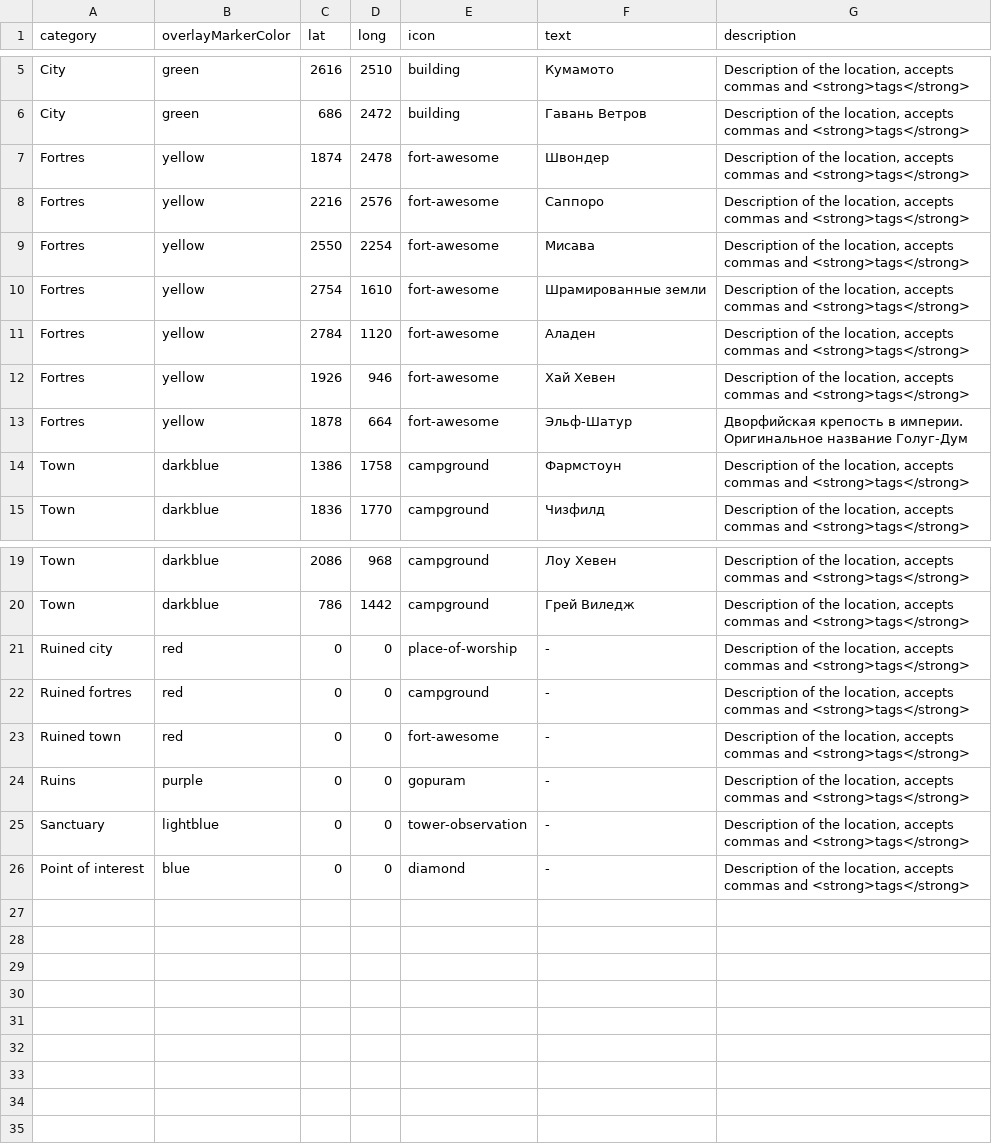
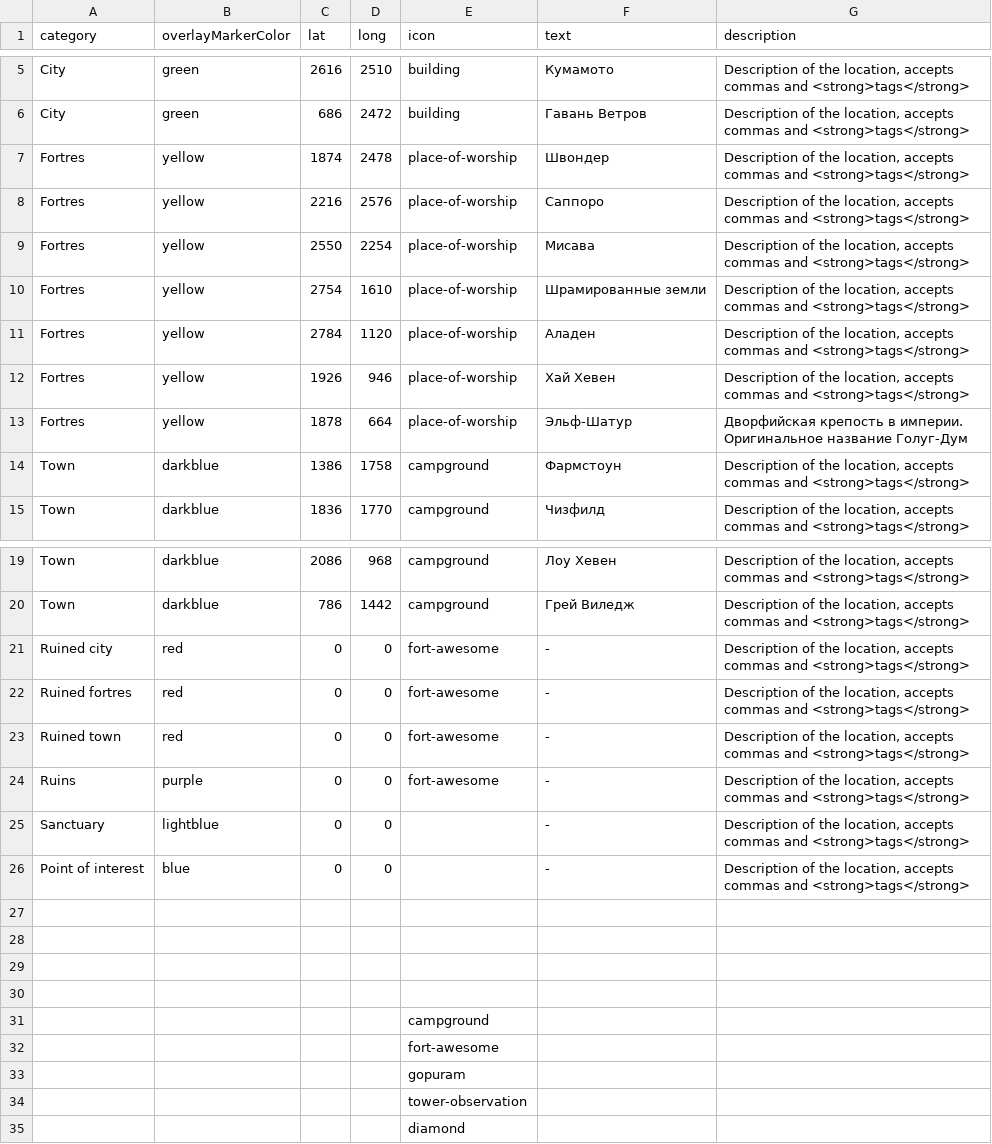
Before and after one commit to savage52rus/Renevald_IWM, a CSV file: locations.csv, drawn as a sheet; only a part is shown, gaps mark what is left out.

Commit message:
Add files via upload

```diff
--- a/locations.csv
+++ b/locations.csv
@@ -6,9 +6,9 @@ City,green,2616,2510,building,Кумамото,"Description of the location, acc
 City,green,686,2472,building,Гавань Ветров,"Description of the location, accepts commas and <strong>tags</strong>"
-Fortres,yellow,1874,2478,fort-awesome,Швондер,"Description of the location, accepts commas and <strong>tags</strong>"
-Fortres,yellow,2216,2576,fort-awesome,Саппоро,"Description of the location, accepts commas and <strong>tags</strong>"
-Fortres,yellow,2550,2254,fort-awesome,Мисава,"Description of the location, accepts commas and <strong>tags</strong>"
-Fortres,yellow,2754,1610,fort-awesome,Шрамированные земли,"Description of the location, accepts commas and <strong>tags</strong>"
-Fortres,yellow,2784,1120,fort-awesome,Аладен,"Description of the location, accepts commas and <strong>tags</strong>"
-Fortres,yellow,1926,946,fort-awesome,Хай Хевен,"Description of the location, accepts commas and <strong>tags</strong>"
-Fortres,yellow,1878,664,fort-awesome,Эльф-Шатур,Дворфийская крепость в империи. Оригинальное название Голуг-Дум
+Fortres,yellow,1874,2478,place-of-worship,Швондер,"Description of the location, accepts commas and <strong>tags</strong>"
+Fortres,yellow,2216,2576,place-of-worship,Саппоро,"Description of the location, accepts commas and <strong>tags</strong>"
+Fortres,yellow,2550,2254,place-of-worship,Мисава,"Description of the location, accepts commas and <strong>tags</strong>"
+Fortres,yellow,2754,1610,place-of-worship,Шрамированные земли,"Description of the location, accepts commas and <strong>tags</strong>"
+Fortres,yellow,2784,1120,place-of-worship,Аладен,"Description of the location, accepts commas and <strong>tags</strong>"
+Fortres,yellow,1926,946,place-of-worship,Хай Хевен,"Description of the location, accepts commas and <strong>tags</strong>"
+Fortres,yellow,1878,664,place-of-worship,Эльф-Шатур,Дворфийская крепость в империи. Оригинальное название Голуг-Дум
 Town,darkblue,1386,1758,campground,Фармстоун,"Description of the location, accepts commas and <strong>tags</strong>"
@@ -20,7 +20,16 @@ Town,darkblue,2086,968,campground,Лоу Хевен,"Description of the location
 Town,darkblue,786,1442,campground,Грей Виледж,"Description of the location, accepts commas and <strong>tags</strong>"
-Ruined city,red,0,0,place-of-worship,-,"Description of the location, accepts commas and <strong>tags</strong>"
-Ruined fortres,red,0,0,campground,-,"Description of the location, accepts commas and <strong>tags</strong>"
+Ruined city,red,0,0,fort-awesome,-,"Description of the location, accepts commas and <strong>tags</strong>"
+Ruined fortres,red,0,0,fort-awesome,-,"Description of the location, accepts commas and <strong>tags</strong>"
 Ruined town,red,0,0,fort-awesome,-,"Description of the location, accepts commas and <strong>tags</strong>"
-Ruins,purple,0,0,gopuram,-,"Description of the location, accepts commas and <strong>tags</strong>"
-Sanctuary,lightblue,0,0,tower-observation,-,"Description of the location, accepts commas and <strong>tags</strong>"
-Point of interest,blue,0,0,diamond,-,"Description of the location, accepts commas and <strong>tags</strong>"
+Ruins,purple,0,0,fort-awesome,-,"Description of the location, accepts commas and <strong>tags</strong>"
+Sanctuary,lightblue,0,0,,-,"Description of the location, accepts commas and <strong>tags</strong>"
+Point of interest,blue,0,0,,-,"Description of the location, accepts commas and <strong>tags</strong>"
+,,,,,,
+,,,,,,
+,,,,,,
+,,,,,,
+,,,,campground,,
+,,,,fort-awesome,,
+,,,,gopuram,,
+,,,,tower-observation,,
+,,,,diamond,,
```
